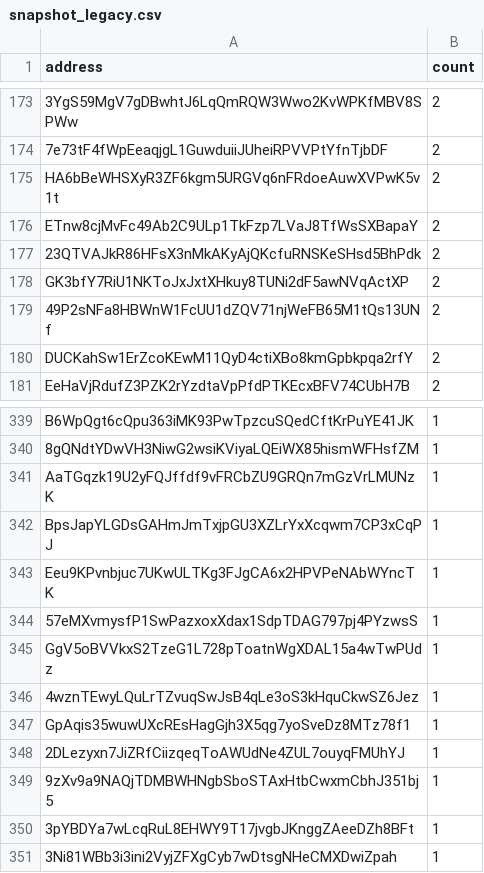
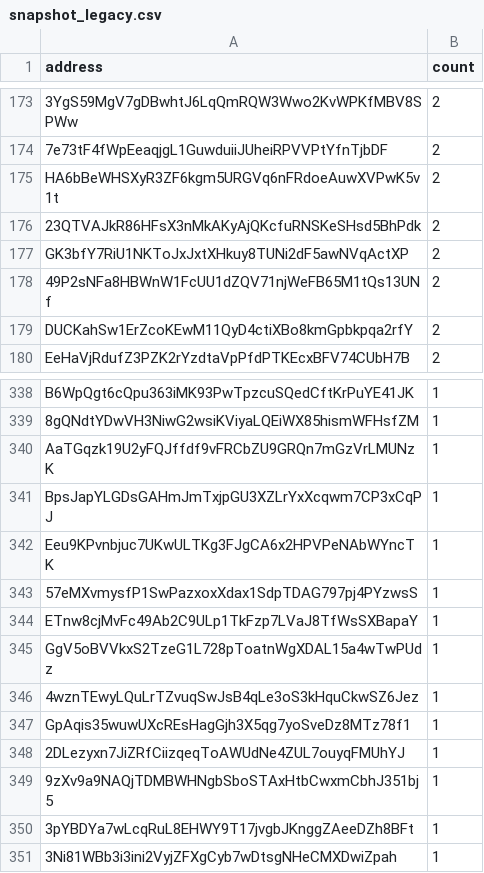
Before and after one commit to QuekzDev/snapshot, a CSV file: snapshot_legacy.csv, drawn as a sheet; only a part is shown, gaps mark what is left out; removed rows and columns are numbered as before the commit, all else as after; the diff names each change by its address in the sheet, - before the commit and + after, or states it on an @@ line.

```diff
--- a/snapshot_legacy.csv
+++ b/snapshot_legacy.csv
-row 176: ETnw8cjMvFc49Ab2C9ULp1TkFzp7LVaJ8TfWsSXBapaY | 2
+row 344: ETnw8cjMvFc49Ab2C9ULp1TkFzp7LVaJ8TfWsSXBapaY | 1
```
